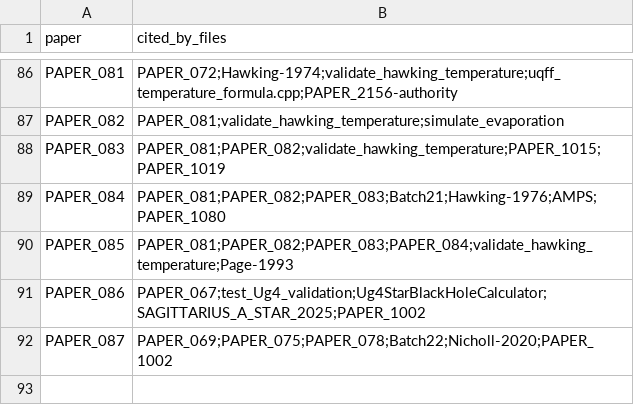
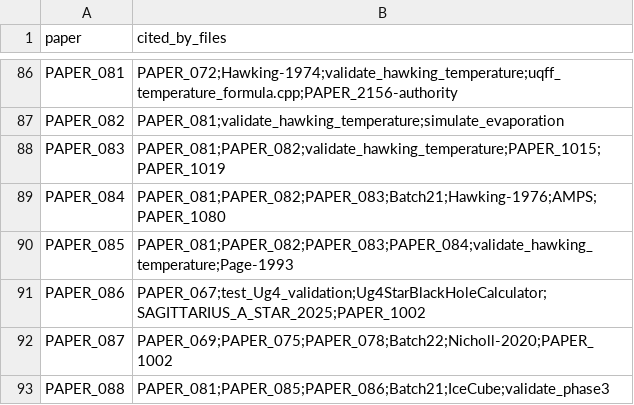
Before and after one commit to Daniel8Murphy0007/Star-Magic-Program, a CSV file: UNIFIED_REGISTRY_CORPUS_CITATIONS.csv, drawn as a sheet; only a part is shown, gaps mark what is left out.

```diff
--- a/UNIFIED_REGISTRY_CORPUS_CITATIONS.csv
+++ b/UNIFIED_REGISTRY_CORPUS_CITATIONS.csv
@@ -92 +92,2 @@ PAPER_086,PAPER_067;test_Ug4_validation;Ug4StarBlackHoleCalculator;SAGITTARIUS_A
 PAPER_087,PAPER_069;PAPER_075;PAPER_078;Batch22;Nicholl-2020;PAPER_1002
+PAPER_088,PAPER_081;PAPER_085;PAPER_086;Batch21;IceCube;validate_phase3
```
Also changed, not shown: UNIFIED_REGISTRY.csv, UNIFIED_REGISTRY_GRAPH.csv, 10 other files.
